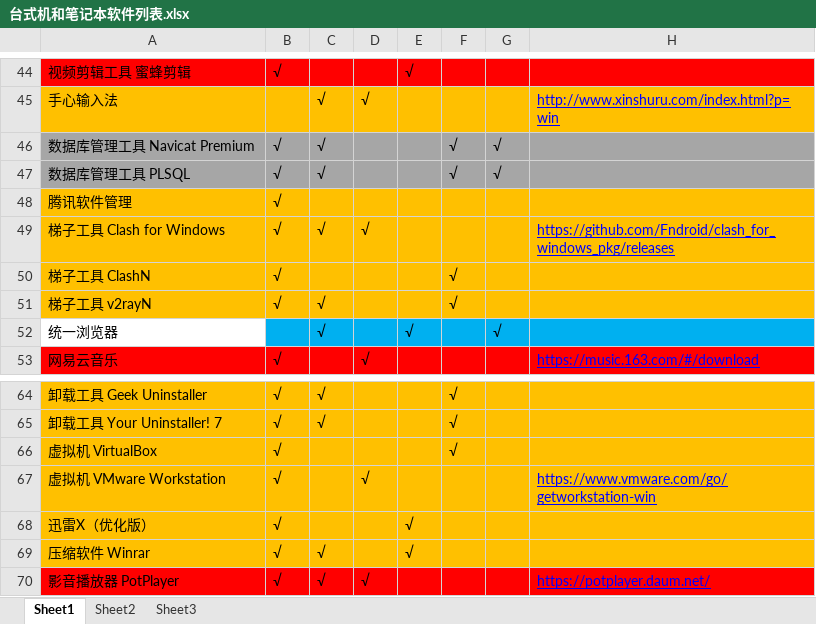
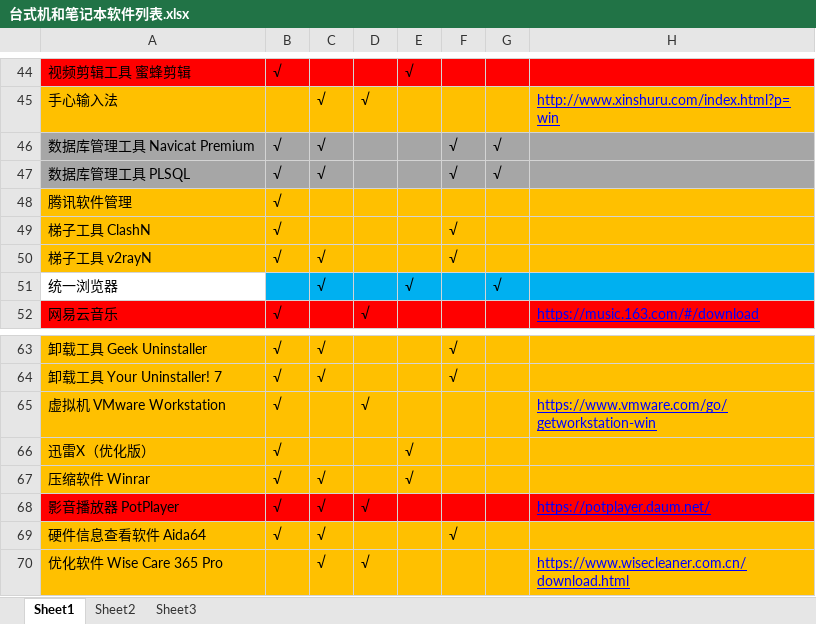
Before and after one commit to LITTLEPINKALLDEAD/DatasOnTelecom, an Excel workbook: 文档/其他文档/Others/PC/台式机和笔记本软件列表.xlsx, sheet Sheet1, drawn as a sheet; only a part is shown, gaps mark what is left out; the shorter side is filled out with more unchanged rows; values as stored, in another font and other column widths than the file's, no borders; conditional formats not drawn; the diff names each change by its address in the sheet, - before the commit and + after, or states it on an @@ line.

```diff
--- a/文档/其他文档/Others/PC/台式机和笔记本软件列表.xlsx (sheet Sheet1)
+++ b/文档/其他文档/Others/PC/台式机和笔记本软件列表.xlsx (sheet Sheet1)
-row 49: 梯子工具 Clash for Windows | √ | √ | √ |  |  |  | https://github.com/Fndroid/clash_for_windows_pkg/releases
-row 66: 虚拟机 VirtualBox | √ |  |  |  | √
```
Also changed, not shown: 1 other file.
